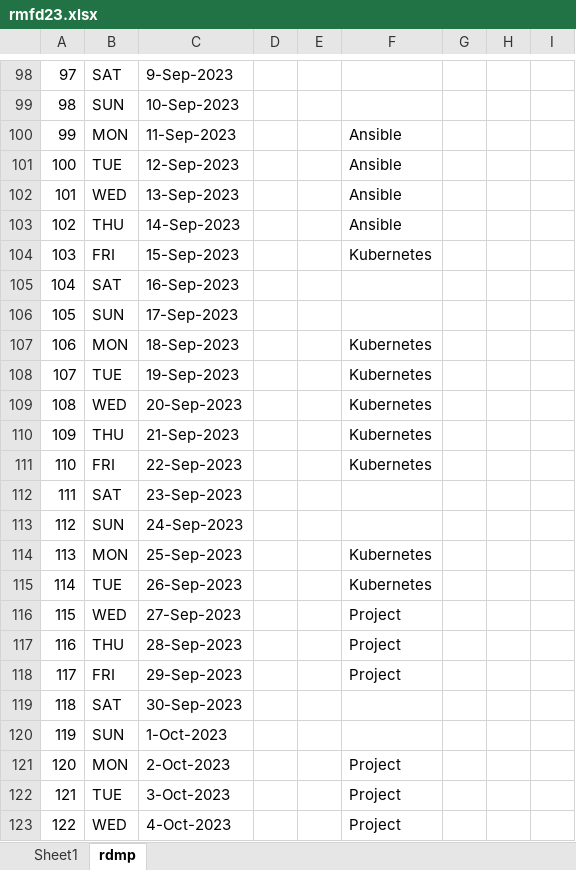
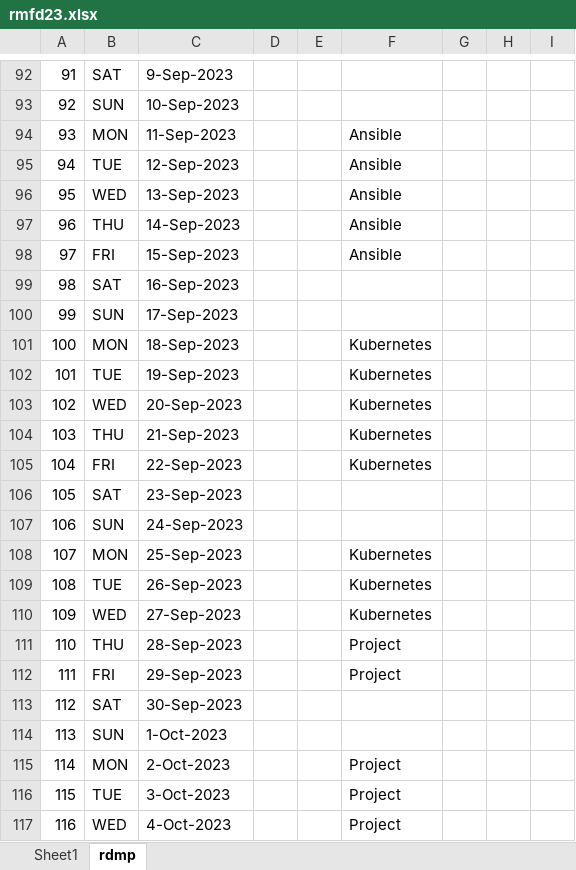
Before and after one commit to sskr365/DLP, an Excel workbook: rmfd23.xlsx, sheet rdmp, drawn as a sheet; only a part is shown, gaps mark what is left out; values as stored, in another font and other column widths than the file's, no cell formats; addresses are those after the commit; the diff covers the shown part only; the diff names each change by its address in the sheet, - before the commit and + after, or states it on an @@ line.

```diff
--- a/rmfd23.xlsx (sheet rdmp)
+++ b/rmfd23.xlsx (sheet rdmp)
@@ column A renumbered between rows 2 and 121 @@
-F98: Kubernetes
+F98: Ansible
-F110: Project
+F110: Kubernetes
```
Also changed, not shown: 8 added rows, 6 removed rows and 11 edited cells elsewhere in this sheet, cell formats.
